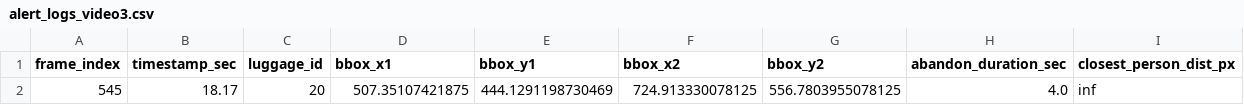
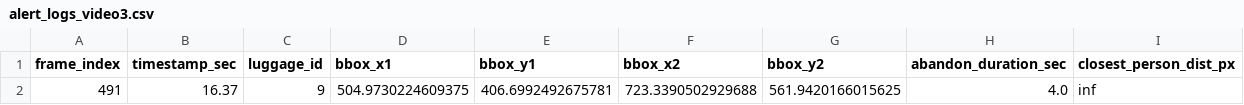
Before and after one commit to thanhnhanvo192/ComputerVision_Abandoned-Object-Detection, a CSV file: output/alert_logs_video3.csv, drawn as a sheet; removed rows and columns are numbered as before the commit, all else as after; the diff names each change by its address in the sheet, - before the commit and + after, or states it on an @@ line.

```diff
--- a/output/alert_logs_video3.csv
+++ b/output/alert_logs_video3.csv
-row 2: 545 | 18.17 | 20 | 507.35107421875 | 444.1291198730469 | 724.913330078125 | 556.7803955078125 | 4.0 | inf
+row 2: 491 | 16.37 | 9 | 504.9730224609375 | 406.6992492675781 | 723.3390502929688 | 561.9420166015625 | 4.0 | inf
```
Also changed, not shown: output/alert_logs_pets2006_3.csv, output/alert_logs_video1.csv, 10 other files.
